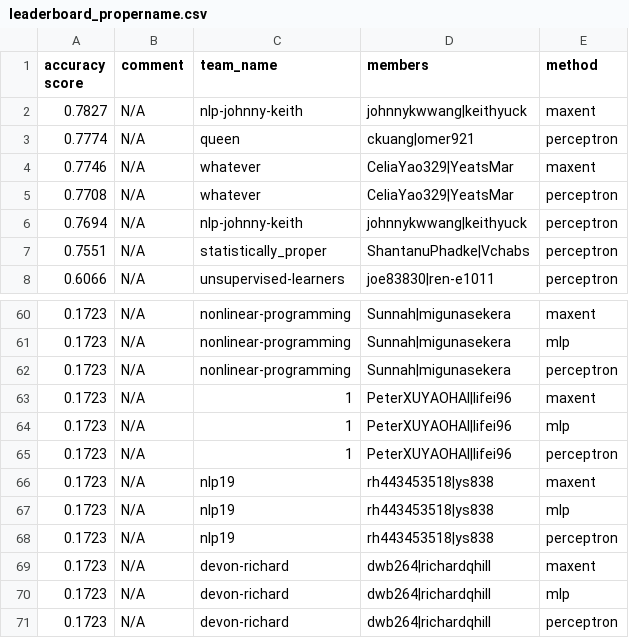
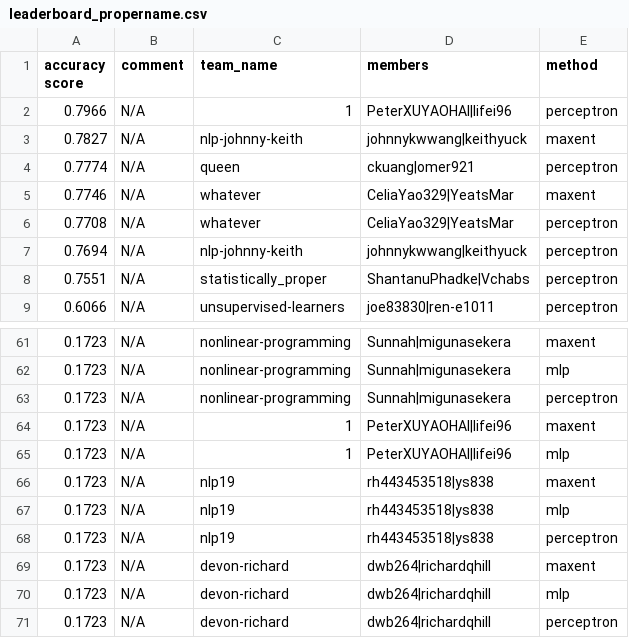
Before and after one commit to irenetung/assignment1, a CSV file: leaderboard/leaderboard_propername.csv, drawn as a sheet; only a part is shown, gaps mark what is left out; removed rows and columns are numbered as before the commit, all else as after; the diff names each change by its address in the sheet, - before the commit and + after, or states it on an @@ line.

Commit message:
cron update

```diff
--- a/leaderboard/leaderboard_propername.csv
+++ b/leaderboard/leaderboard_propername.csv
+row 2: 0.7966 | N/A | 1 | PeterXUYAOHAI|lifei96 | perceptron
-row 65: 0.1723 | N/A | 1 | PeterXUYAOHAI|lifei96 | perceptron
```
